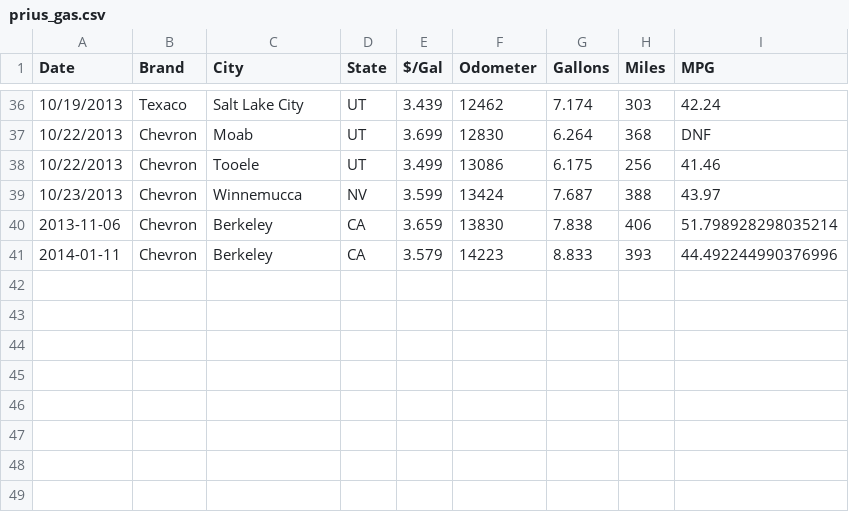
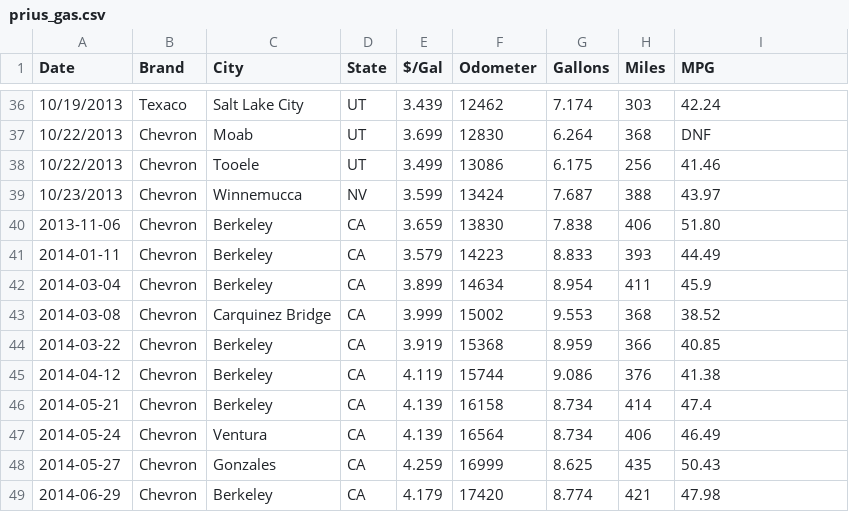
Before and after one commit to frankcleary/mpg, a CSV file: prius_gas.csv, drawn as a sheet; only a part is shown, gaps mark what is left out.

Commit message:
new data

```diff
--- a/prius_gas.csv
+++ b/prius_gas.csv
@@ -39,3 +39,11 @@ Date,Brand,City,State,$/Gal,Odometer,Gallons,Miles,MPG
 10/23/2013,Chevron,Winnemucca,NV,3.599,13424,7.687,388,43.97
-2013-11-06,Chevron,Berkeley,CA,3.659,13830,7.838,406,51.798928298035214
-2014-01-11,Chevron,Berkeley,CA,3.579,14223,8.833,393,44.492244990376996
+2013-11-06,Chevron,Berkeley,CA,3.659,13830,7.838,406,51.80
+2014-01-11,Chevron,Berkeley,CA,3.579,14223,8.833,393,44.49
+2014-03-04,Chevron,Berkeley,CA,3.899,14634,8.954,411,45.9
+2014-03-08,Chevron,Carquinez Bridge,CA,3.999,15002,9.553,368,38.52
+2014-03-22,Chevron,Berkeley,CA,3.919,15368,8.959,366,40.85
+2014-04-12,Chevron,Berkeley,CA,4.119,15744,9.086,376,41.38
+2014-05-21,Chevron,Berkeley,CA,4.139,16158,8.734,414,47.4
+2014-05-24,Chevron,Ventura,CA,4.139,16564,8.734,406,46.49
+2014-05-27,Chevron,Gonzales,CA,4.259,16999,8.625,435,50.43
+2014-06-29,Chevron,Berkeley,CA,4.179,17420,8.774,421,47.98
```
Also changed, not shown: 1 other file.
